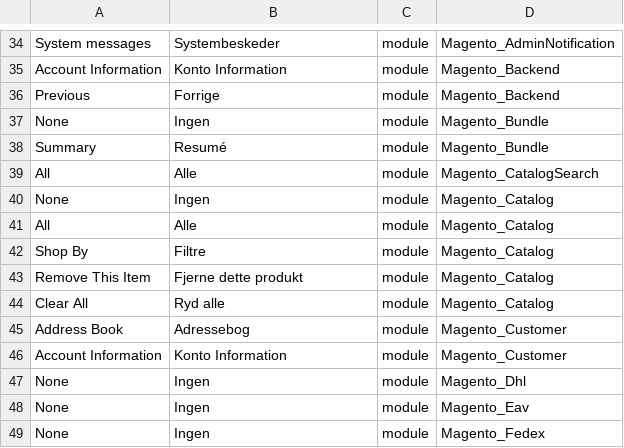
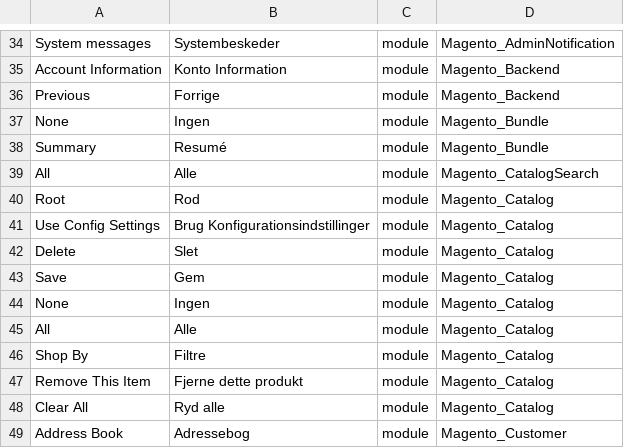
Before and after one commit to Magento2Translations/language_da_dk, a CSV file: da_DK.csv, drawn as a sheet; only a part is shown, gaps mark what is left out; the shorter side is filled out with more unchanged rows; the diff names each change by its address in the sheet, - before the commit and + after, or states it on an @@ line.

```diff
--- a/da_DK.csv
+++ b/da_DK.csv
+row 40: Root | Rod | module | Magento_Catalog
+row 41: Use Config Settings | Brug Konfigurationsindstillinger | module | Magento_Catalog
+row 42: Delete | Slet | module | Magento_Catalog
+row 43: Save | Gem | module | Magento_Catalog
```
Also changed, not shown: 1 other file.
